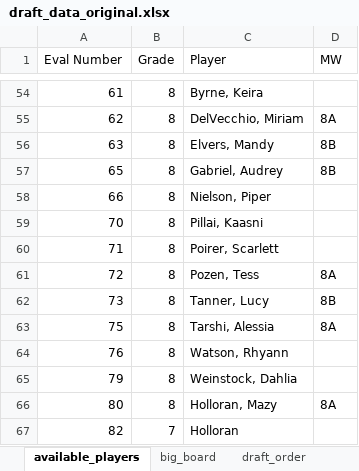
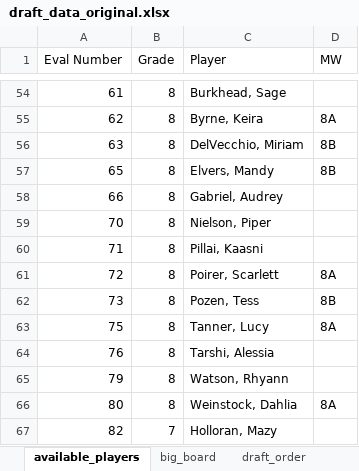
Before and after one commit to santoro8017/draft_dashboard, an Excel workbook: draft_data_original.xlsx, sheet available_players, drawn as a sheet; only a part is shown, gaps mark what is left out; values as stored, in another font and other column widths than the file's, no borders; the diff covers the shown part only; the diff names each change by its address in the sheet, - before the commit and + after, or states it on an @@ line.

```diff
--- a/draft_data_original.xlsx (sheet available_players)
+++ b/draft_data_original.xlsx (sheet available_players)
-C54 (Player): Byrne, Keira
+C54 (Player): Burkhead, Sage
-C55 (Player): DelVecchio, Miriam
+C55 (Player): Byrne, Keira
-C56 (Player): Elvers, Mandy
+C56 (Player): DelVecchio, Miriam
-C57 (Player): Gabriel, Audrey
+C57 (Player): Elvers, Mandy
-C58 (Player): Nielson, Piper
+C58 (Player): Gabriel, Audrey
-C59 (Player): Pillai, Kaasni
+C59 (Player): Nielson, Piper
-C60 (Player): Poirer, Scarlett
+C60 (Player): Pillai, Kaasni
-C61 (Player): Pozen, Tess
+C61 (Player): Poirer, Scarlett
-C62 (Player): Tanner, Lucy
+C62 (Player): Pozen, Tess
-C63 (Player): Tarshi, Alessia
+C63 (Player): Tanner, Lucy
-C64 (Player): Watson, Rhyann
+C64 (Player): Tarshi, Alessia
-C65 (Player): Weinstock, Dahlia
+C65 (Player): Watson, Rhyann
-C66 (Player): Holloran, Mazy
+C66 (Player): Weinstock, Dahlia
-C67 (Player): Holloran
+C67 (Player): Holloran, Mazy
```
Also changed, not shown: 27 edited cells elsewhere in this sheet, sheet draft_order.
